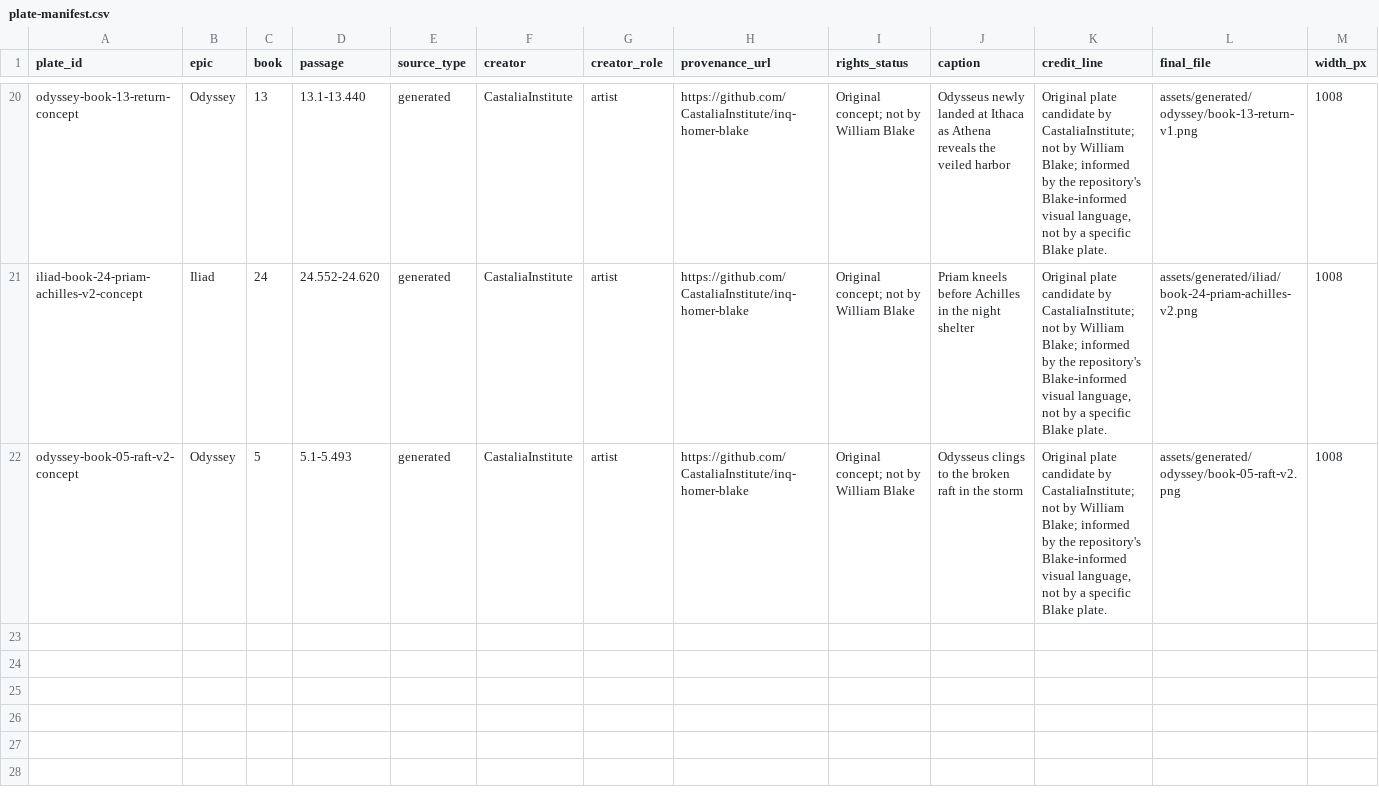
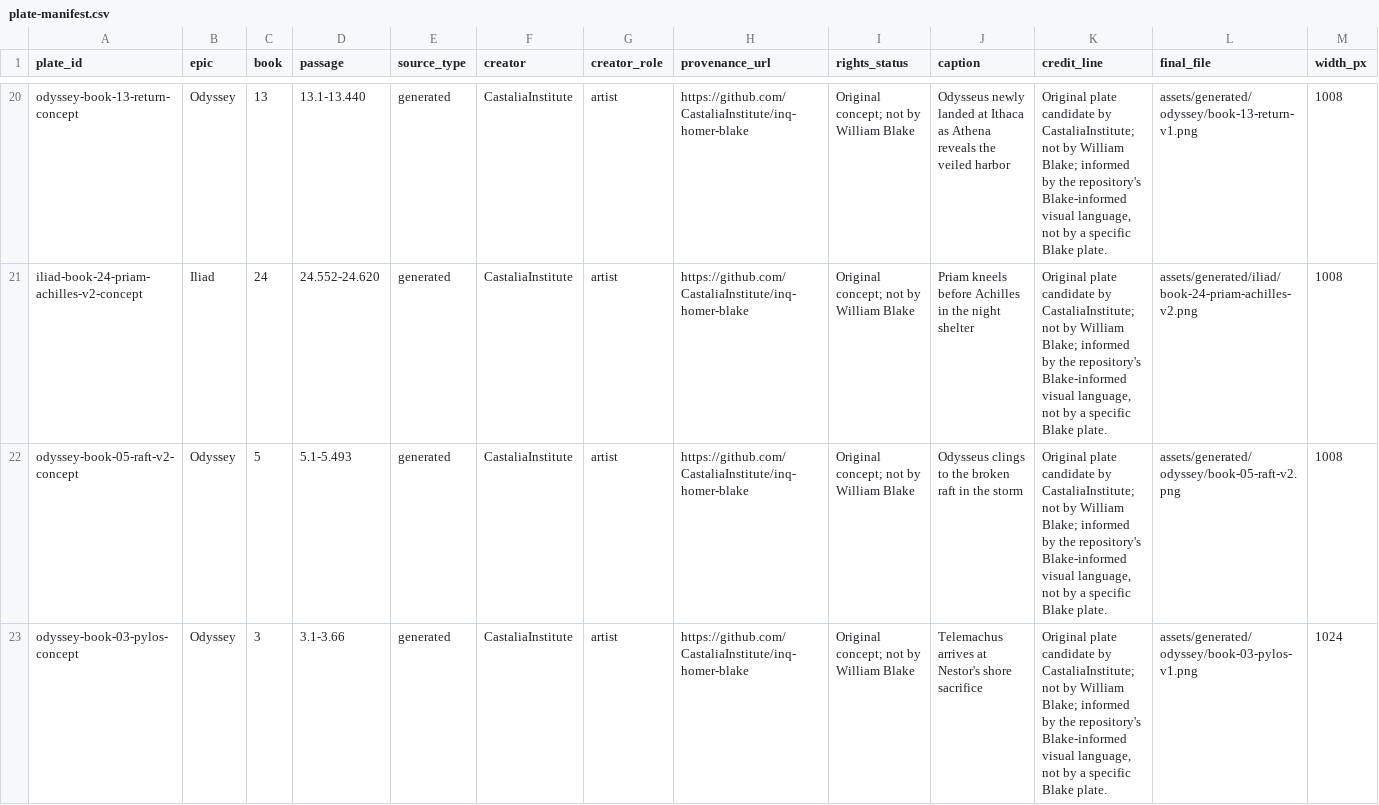
Before and after one commit to CastaliaInstitute/inq-homer-blake, a CSV file: design/plate-manifest.csv, drawn as a sheet; only a part is shown, gaps mark what is left out; rows hold the shown columns only; the diff names each change by its address in the sheet, - before the commit and + after, or states it on an @@ line.

```diff
--- a/design/plate-manifest.csv
+++ b/design/plate-manifest.csv
+row 23: odyssey-book-03-pylos-concept | Odyssey | 3 | 3.1-3.66 | generated | CastaliaInstitute | artist | https://github.com/CastaliaInstitute/inq-homer-blake | Original concept; not by William Blake | Telemachus arrives at Nestor's shore sacrifice | Original plate candidate by CastaliaInstitute; not by William Blake; informed by the repository's Blake-informed visual language, not by a specific Blake plate. | assets/generated/odyssey/book-03-pylos-v1.png | 1024
```
Also changed, not shown: assets/generated/manifest.csv, design/asset-checksums.csv, 4 other files.
